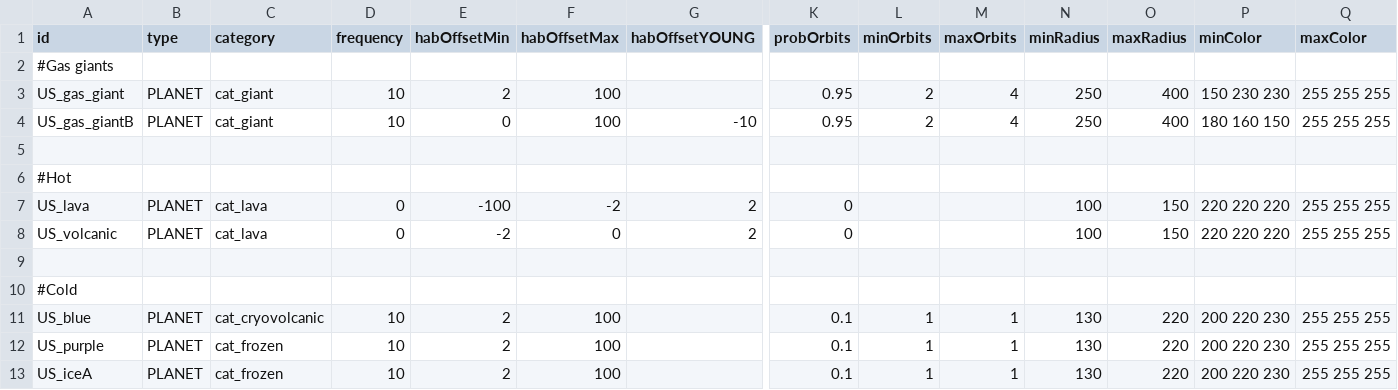
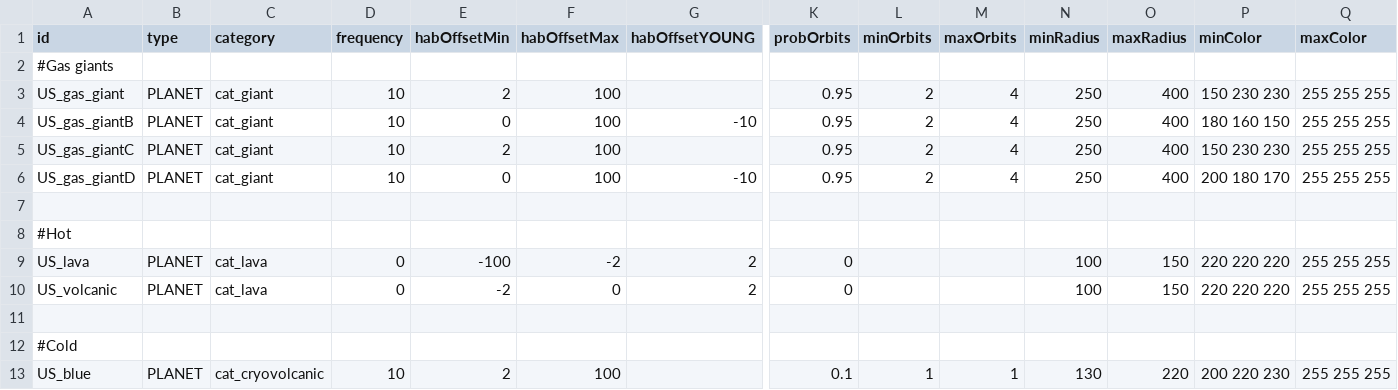
Before and after one commit to JamesTripleQ/Unknown-Skies, a CSV file: data/campaign/procgen/planet_gen_data.csv, drawn as a sheet; only a part is shown, gaps mark what is left out; the shorter side is filled out with more unchanged rows; rows hold the shown columns only; the diff names each change by its address in the sheet, - before the commit and + after, or states it on an @@ line.

Commit message:
new giants

```diff
--- a/data/campaign/procgen/planet_gen_data.csv
+++ b/data/campaign/procgen/planet_gen_data.csv
+row 5: US_gas_giantC | PLANET | cat_giant | 10 | 2 | 100 |  | 0.95 | 2 | 4 | 250 | 400 | 150 230 230 | 255 255 255
+row 6: US_gas_giantD | PLANET | cat_giant | 10 | 0 | 100 | -10 | 0.95 | 2 | 4 | 250 | 400 | 200 180 170 | 255 255 255
```
Also changed, not shown: 7 other files.
